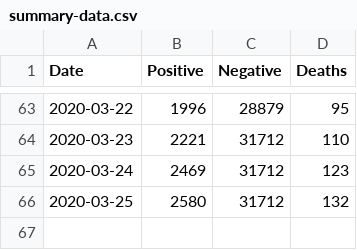
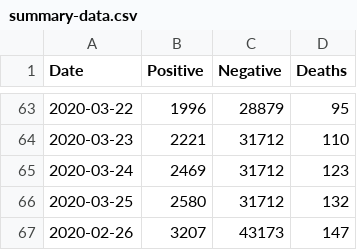
Before and after one commit to kendrickhang/wa-covid-19, a CSV file: summary-data.csv, drawn as a sheet; only a part is shown, gaps mark what is left out; the diff names each change by its address in the sheet, - before the commit and + after, or states it on an @@ line.

Commit message:
Updated data for 2020-03-26

```diff
--- a/summary-data.csv
+++ b/summary-data.csv
+row 67: 2020-02-26 | 3207 | 43173 | 147
```
Also changed, not shown: 1 other file.
